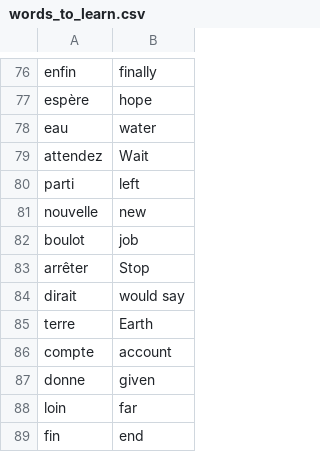
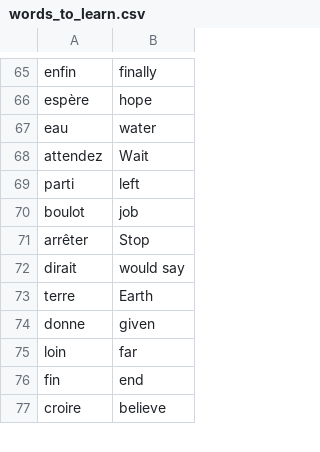
Before and after one commit to RakshithMurugesh09/100-days-python-challenge, a CSV file: Day_31/Flash Card/data/words_to_learn.csv, drawn as a sheet; only a part is shown, gaps mark what is left out; the shorter side is filled out with more unchanged rows; the diff covers the shown part only.

```diff
--- a/Day_31/Flash Card/data/words_to_learn.csv
+++ b/Day_31/Flash Card/data/words_to_learn.csv
@@ -80,3 +69,2 @@ attendez,Wait
 parti,left
-nouvelle,new
 boulot,job
@@ -85,3 +73,2 @@ dirait,would say
 terre,Earth
-compte,account
 donne,given
```
Also changed, not shown: 5 added rows and 17 removed rows elsewhere in this file, 1 other file.
